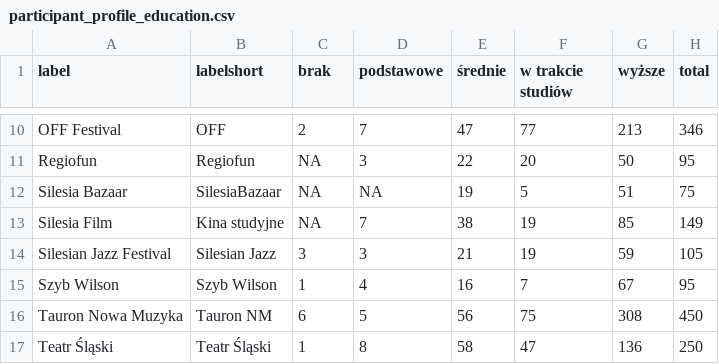
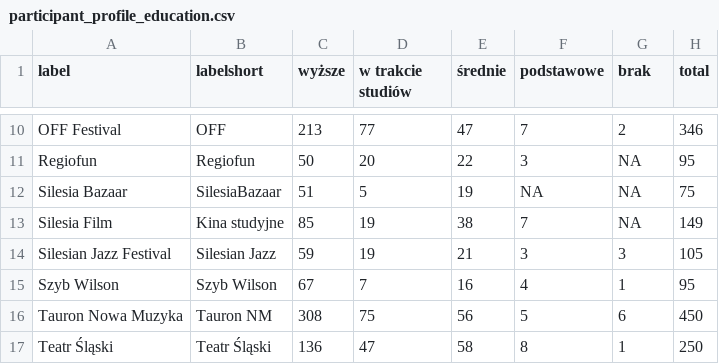
Before and after one commit to medialabkato/katowice-culture-survey, a CSV file: 10_typy/participant_profile_education.csv, drawn as a sheet; only a part is shown, gaps mark what is left out; the diff covers the shown part only; the diff names each change by its address in the sheet, - before the commit and + after, or states it on an @@ line.

```diff
--- a/10_typy/participant_profile_education.csv
+++ b/10_typy/participant_profile_education.csv
-C1: brak
+C1: wyższe
-D1: podstawowe
+D1: w trakcie studiów
-F1: w trakcie studiów
+F1: podstawowe
-G1: wyższe
+G1: brak
-C10 (wyższe): 2
+C10 (wyższe): 213
-D10 (w trakcie studiów): 7
+D10 (w trakcie studiów): 77
-F10 (podstawowe): 77
+F10 (podstawowe): 7
-G10 (brak): 213
+G10 (brak): 2
-C11 (wyższe): NA
+C11 (wyższe): 50
-D11 (w trakcie studiów): 3
+D11 (w trakcie studiów): 20
-F11 (podstawowe): 20
+F11 (podstawowe): 3
-G11 (brak): 50
+G11 (brak): NA
-C12 (wyższe): NA
+C12 (wyższe): 51
-D12 (w trakcie studiów): NA
+D12 (w trakcie studiów): 5
-F12 (podstawowe): 5
+F12 (podstawowe): NA
-G12 (brak): 51
+G12 (brak): NA
-C13 (wyższe): NA
+C13 (wyższe): 85
-D13 (w trakcie studiów): 7
+D13 (w trakcie studiów): 19
-F13 (podstawowe): 19
+F13 (podstawowe): 7
-G13 (brak): 85
+G13 (brak): NA
-C14 (wyższe): 3
+C14 (wyższe): 59
-D14 (w trakcie studiów): 3
+D14 (w trakcie studiów): 19
-F14 (podstawowe): 19
+F14 (podstawowe): 3
-G14 (brak): 59
+G14 (brak): 3
-C15 (wyższe): 1
+C15 (wyższe): 67
-D15 (w trakcie studiów): 4
+D15 (w trakcie studiów): 7
-F15 (podstawowe): 7
+F15 (podstawowe): 4
-G15 (brak): 67
+G15 (brak): 1
-C16 (wyższe): 6
+C16 (wyższe): 308
-D16 (w trakcie studiów): 5
+D16 (w trakcie studiów): 75
-F16 (podstawowe): 75
+F16 (podstawowe): 5
-G16 (brak): 308
+G16 (brak): 6
-C17 (wyższe): 1
+C17 (wyższe): 136
-D17 (w trakcie studiów): 8
+D17 (w trakcie studiów): 47
-F17 (podstawowe): 47
+F17 (podstawowe): 8
-G17 (brak): 136
+G17 (brak): 1
```
Also changed, not shown: 36 edited cells elsewhere in this file.
